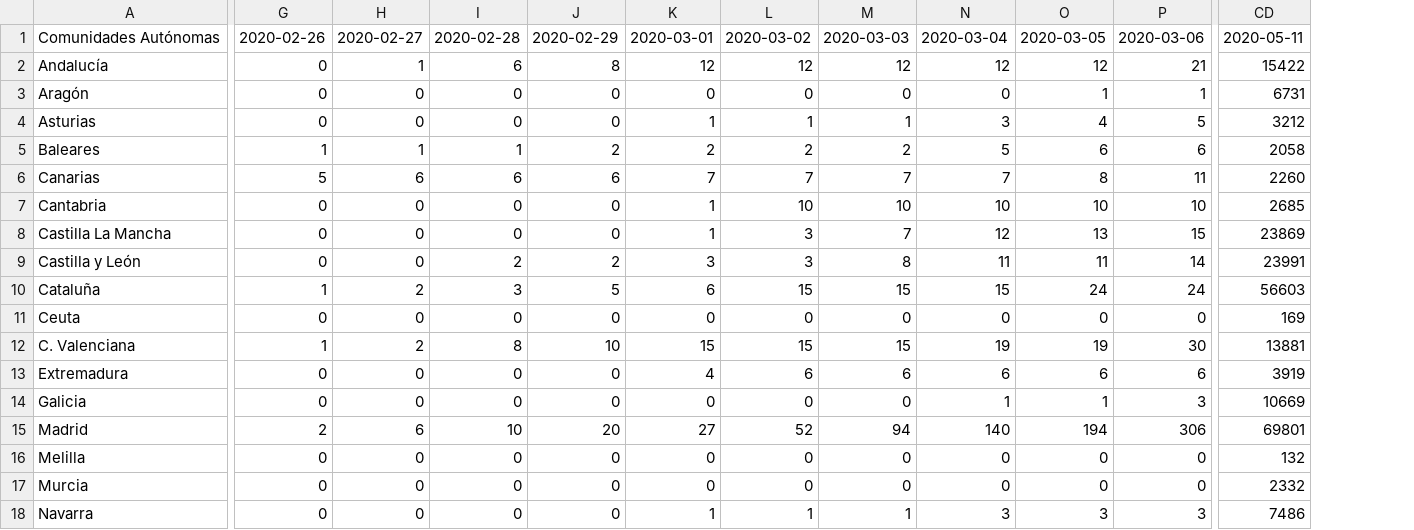
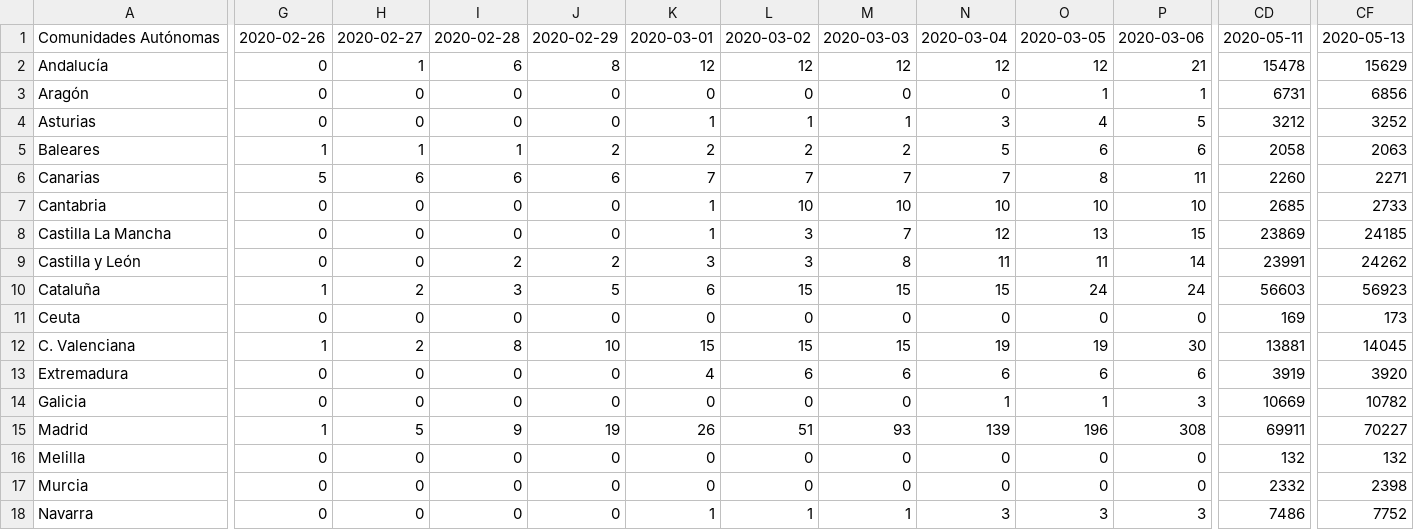
Before and after one commit to akakicreations/covid19-project, a CSV file: data_ccaa_evolution_confirmed.csv, drawn as a sheet; only a part is shown, gaps mark what is left out; the diff covers the shown part only; the diff names each change by its address in the sheet, - before the commit and + after, or states it on an @@ line.

```diff
--- a/data_ccaa_evolution_confirmed.csv
+++ b/data_ccaa_evolution_confirmed.csv
+column CF, rows 1-18: 2020-05-13 | 15629 | 6856 | 3252 | 2063 | 2271 | 2733 | 24185 | 24262 | 56923 | 173 | 14045 | 3920 | 10782 | 70227 | 132 | 2398 | 7752
-CD2: 15422
+CD2: 15478
-G15: 2
+G15: 1
-H15: 6
+H15: 5
-I15: 10
+I15: 9
-J15: 20
+J15: 19
-K15: 27
+K15: 26
-L15: 52
+L15: 51
-M15: 94
+M15: 93
-N15: 140
+N15: 139
-O15: 194
+O15: 196
-P15: 306
+P15: 308
-CD15: 69801
+CD15: 69911
```
Also changed, not shown: 66 edited cells elsewhere in this file, data_France.csv, data_Germany.csv, 22 other files.
